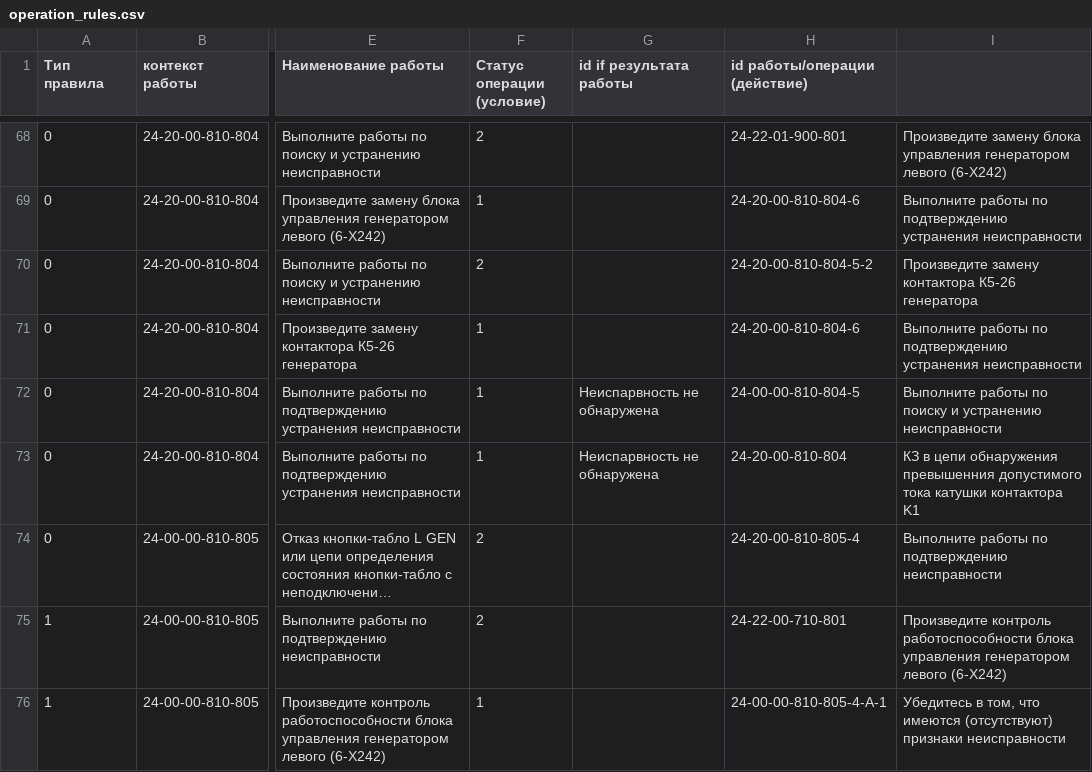
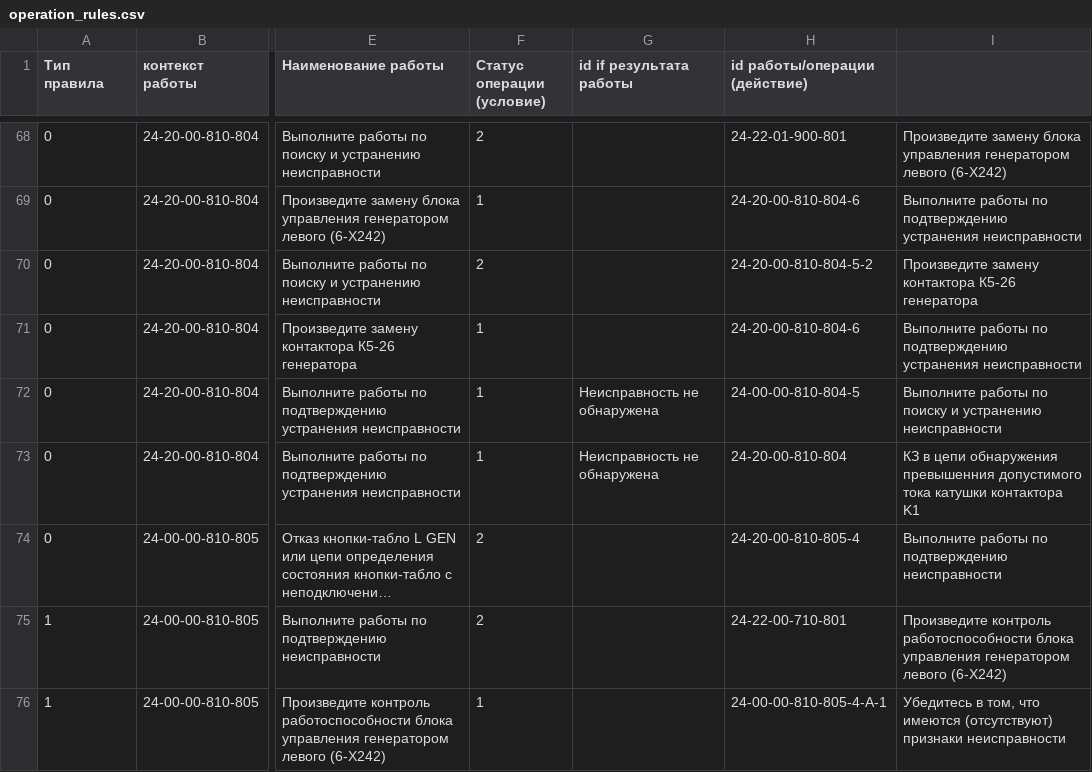
Before and after one commit to Altair-AI/avia-back, a CSV file: resources/csv/operation_rules.csv, drawn as a sheet; only a part is shown, gaps mark what is left out; long unchanged cells end in …; the diff covers the shown part only; the diff names each change by its address in the sheet, - before the commit and + after, or states it on an @@ line.

```diff
--- a/resources/csv/operation_rules.csv
+++ b/resources/csv/operation_rules.csv
-G72:G73 (id if результата работы): Неиспарвность не обнаружена
+G72:G73 (id if результата работы): Неисправность не обнаружена
```
Also changed, not shown: 44 edited cells elsewhere in this file.
